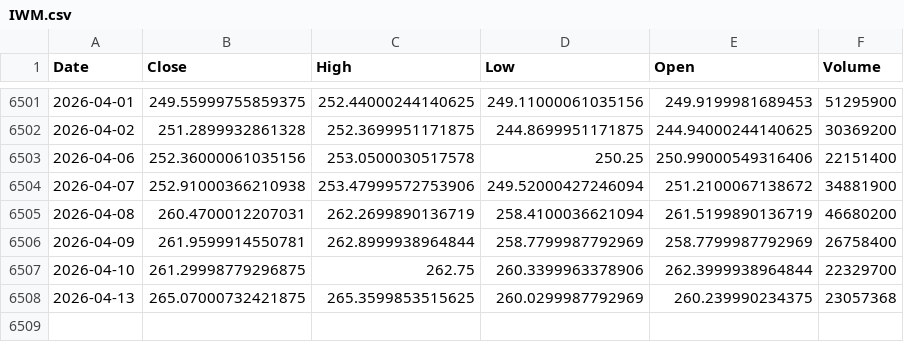
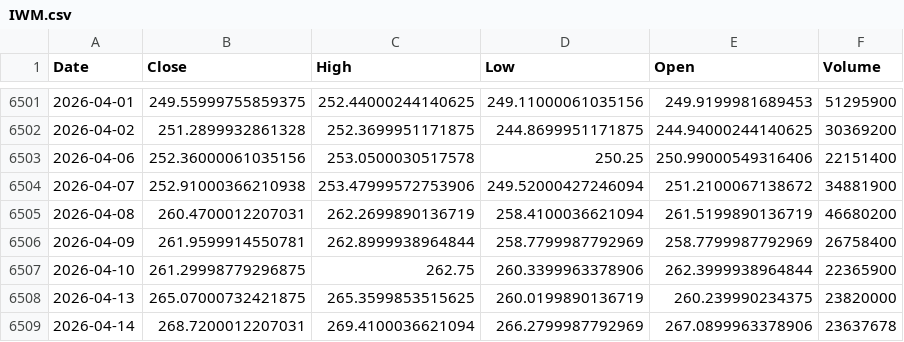
Before and after one commit to kittycapital/etf-seasonality, a CSV file: data/IWM.csv, drawn as a sheet; only a part is shown, gaps mark what is left out.

```diff
--- a/data/IWM.csv
+++ b/data/IWM.csv
@@ -6506,3 +6506,4 @@ Date,Close,High,Low,Open,Volume
 2026-04-09,261.9599914550781,262.8999938964844,258.7799987792969,258.7799987792969,26758400
-2026-04-10,261.29998779296875,262.75,260.3399963378906,262.3999938964844,22329700
-2026-04-13,265.07000732421875,265.3599853515625,260.0299987792969,260.239990234375,23057368
+2026-04-10,261.29998779296875,262.75,260.3399963378906,262.3999938964844,22365900
+2026-04-13,265.07000732421875,265.3599853515625,260.0199890136719,260.239990234375,23820000
+2026-04-14,268.7200012207031,269.4100036621094,266.2799987792969,267.0899963378906,23637678
```
Also changed, not shown: data/EEM.csv, data/EWY.csv, 12 other files.
